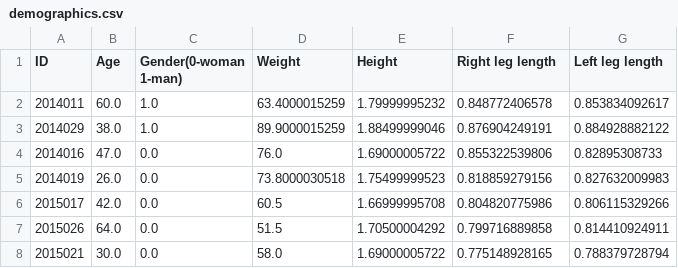
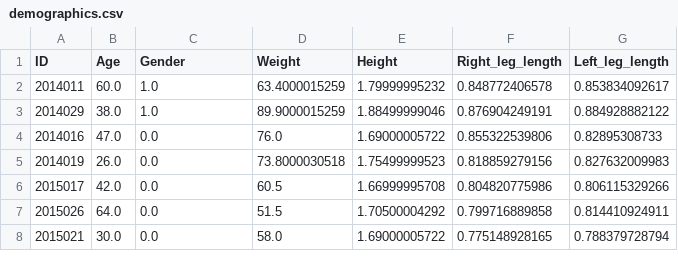
Before and after one commit to nsakhnini/cs529-gait-project, a CSV file: public/data/demographics.csv, drawn as a sheet; only a part is shown.

Commit message:
gender filter working

```diff
--- a/public/data/demographics.csv
+++ b/public/data/demographics.csv
@@ -1,2 +1,2 @@
-ID,Age,Gender(0-woman 1-man),Weight,Height,Right leg length,Left leg length
+ID,Age,Gender,Weight,Height,Right_leg_length,Left_leg_length
 2014011,60.0,1.0,63.4000015259,1.79999995232,0.848772406578,0.853834092617
```
Also changed, not shown: 2 other files.
